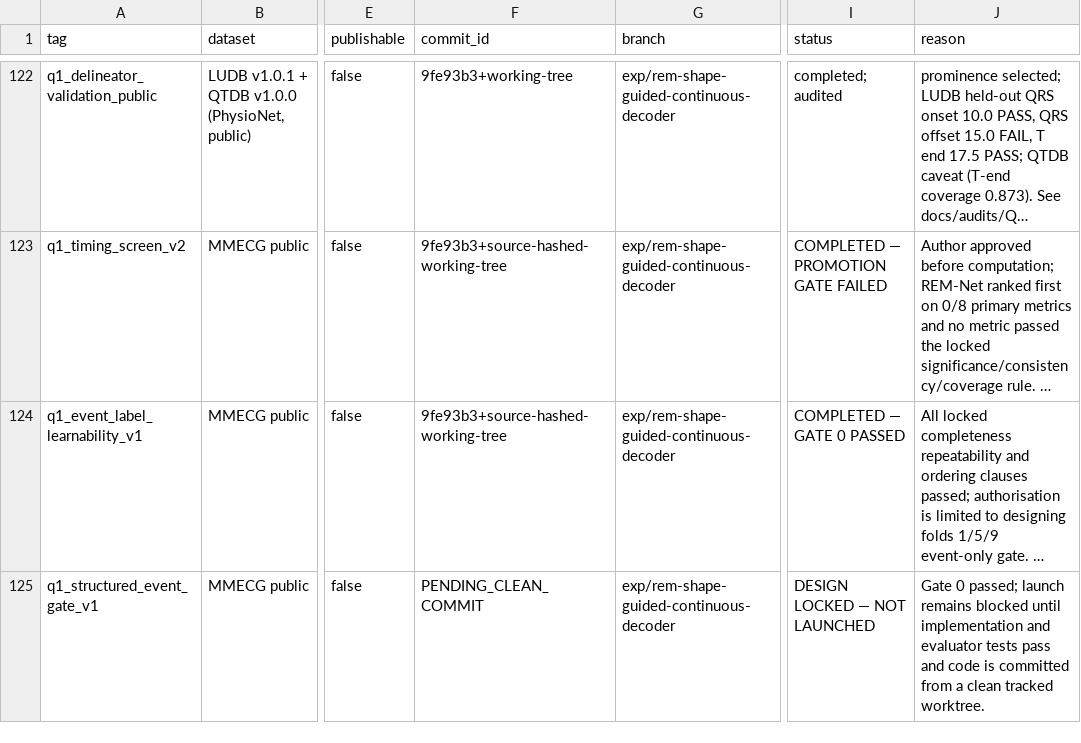
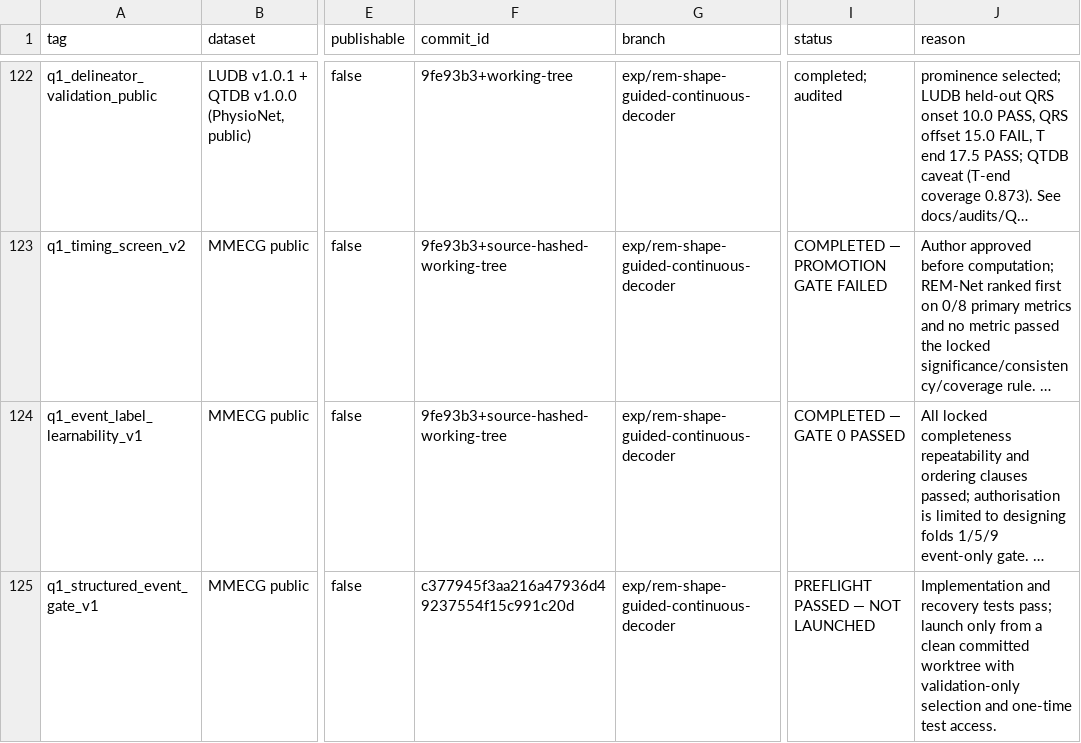
Before and after one commit to XiaoJin0501/BeatAware-Radar2ECGNet, a CSV file: experiments_mmecg/EXPERIMENT_REGISTRY.csv, drawn as a sheet; only a part is shown, gaps mark what is left out; long unchanged cells end in …; the diff names each change by its address in the sheet, - before the commit and + after, or states it on an @@ line.

Commit message:
experiment: lock structured event gate preflight

```diff
--- a/experiments_mmecg/EXPERIMENT_REGISTRY.csv
+++ b/experiments_mmecg/EXPERIMENT_REGISTRY.csv
-F125 (commit_id): PENDING_CLEAN_COMMIT
+F125 (commit_id): c377945f3aa216a47936d49237554f15c991c20d
-I125 (status): DESIGN LOCKED — NOT LAUNCHED
+I125 (status): PREFLIGHT PASSED — NOT LAUNCHED
-J125 (reason): Gate 0 passed; launch remains blocked until implementation and evaluator tests pass and code is committed from a clean tracked worktree.
+J125 (reason): Implementation and recovery tests pass; launch only from a clean committed worktree with validation-only selection and one-time test access.
```
Also changed, not shown: 2 other files.
